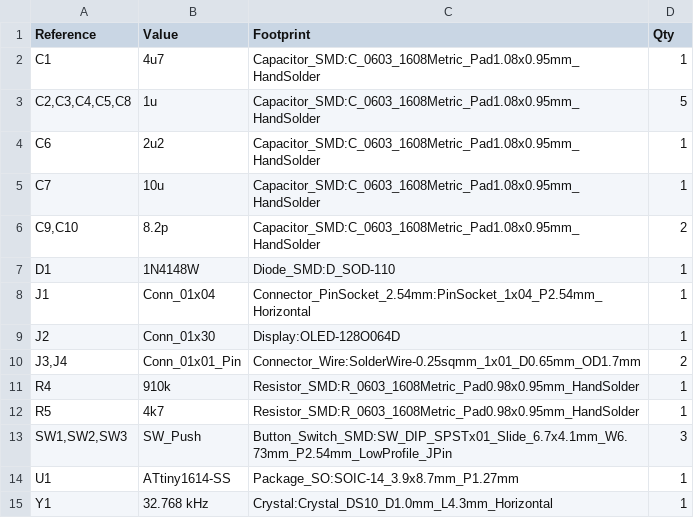
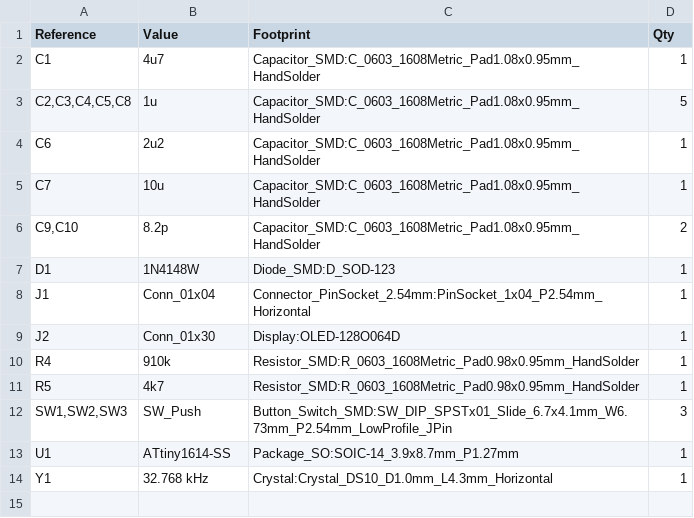
Before and after one commit to prochazkaml/tinyWatch, a CSV file: hw/kicad/tinywatch.csv, drawn as a sheet.

```diff
--- a/hw/kicad/tinywatch.csv
+++ b/hw/kicad/tinywatch.csv
@@ -6,6 +6,5 @@
 "C9,C10","8.2p","Capacitor_SMD:C_0603_1608Metric_Pad1.08x0.95mm_HandSolder","2"
-"D1","1N4148W","Diode_SMD:D_SOD-110","1"
+"D1","1N4148W","Diode_SMD:D_SOD-123","1"
 "J1","Conn_01x04","Connector_PinSocket_2.54mm:PinSocket_1x04_P2.54mm_Horizontal","1"
 "J2","Conn_01x30","Display:OLED-128O064D","1"
-"J3,J4","Conn_01x01_Pin","Connector_Wire:SolderWire-0.25sqmm_1x01_D0.65mm_OD1.7mm","2"
 "R4","910k","Resistor_SMD:R_0603_1608Metric_Pad0.98x0.95mm_HandSolder","1"
```
Also changed, not shown: 5 other files.
